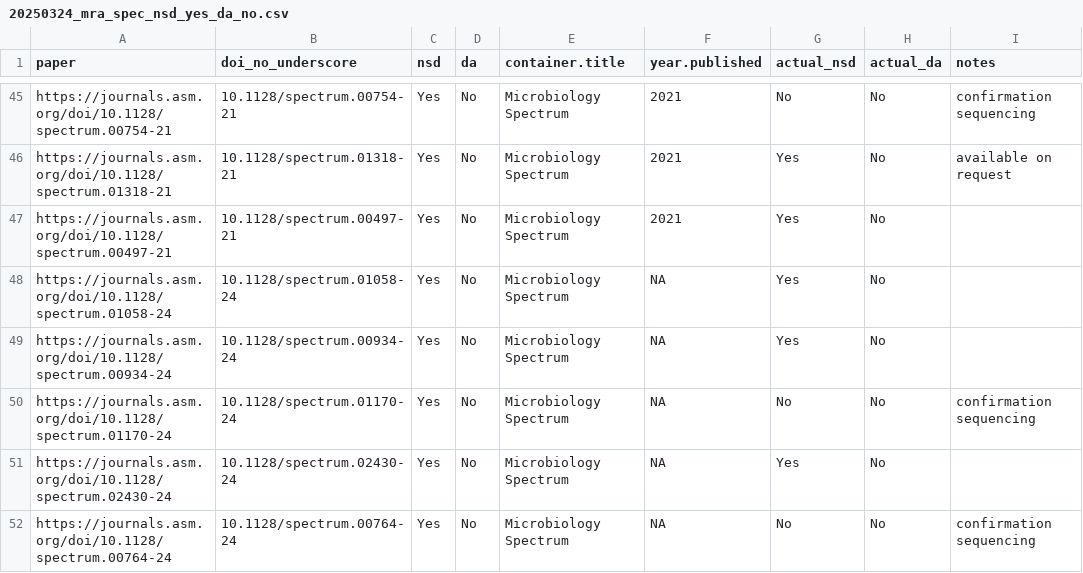
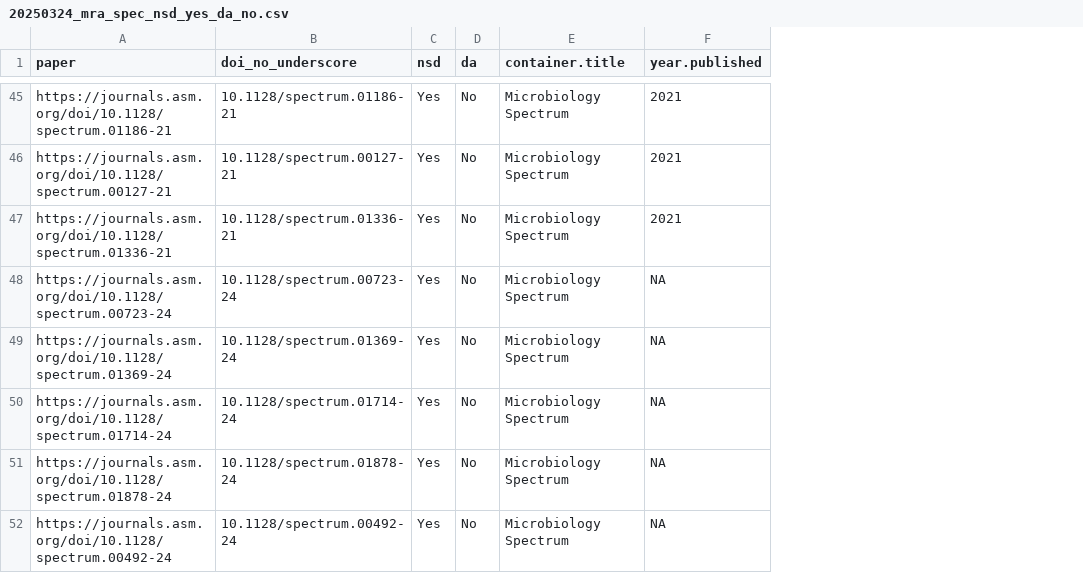
Before and after one commit to SchlossLab/Colovas_Data_Accessibility, a CSV file: Data/spot_check/20250324_mra_spec_nsd_yes_da_no.csv, drawn as a sheet; only a part is shown, gaps mark what is left out; removed rows and columns are numbered as before the commit, all else as after; the diff covers the shown part only; the diff names each change by its address in the sheet, - before the commit and + after, or states it on an @@ line.

```diff
--- a/Data/spot_check/20250324_mra_spec_nsd_yes_da_no.csv
+++ b/Data/spot_check/20250324_mra_spec_nsd_yes_da_no.csv
-column G (actual_nsd), rows 45-52: No | Yes | Yes | Yes | Yes | No | Yes | No
-column H (actual_da), rows 45-52: all No
-column I (notes), rows 45-52: confirmation sequencing | available on request |  |  |  | confirmation sequencing |  | confirmation sequencing
-A45 (paper): https://journals.asm.org/doi/10.1128/spectrum.00754-21
+A45 (paper): https://journals.asm.org/doi/10.1128/spectrum.01186-21
-B45 (doi_no_underscore): 10.1128/spectrum.00754-21
+B45 (doi_no_underscore): 10.1128/spectrum.01186-21
-A46 (paper): https://journals.asm.org/doi/10.1128/spectrum.01318-21
+A46 (paper): https://journals.asm.org/doi/10.1128/spectrum.00127-21
-B46 (doi_no_underscore): 10.1128/spectrum.01318-21
+B46 (doi_no_underscore): 10.1128/spectrum.00127-21
-A47 (paper): https://journals.asm.org/doi/10.1128/spectrum.00497-21
+A47 (paper): https://journals.asm.org/doi/10.1128/spectrum.01336-21
-B47 (doi_no_underscore): 10.1128/spectrum.00497-21
+B47 (doi_no_underscore): 10.1128/spectrum.01336-21
-A48 (paper): https://journals.asm.org/doi/10.1128/spectrum.01058-24
+A48 (paper): https://journals.asm.org/doi/10.1128/spectrum.00723-24
-B48 (doi_no_underscore): 10.1128/spectrum.01058-24
+B48 (doi_no_underscore): 10.1128/spectrum.00723-24
-A49 (paper): https://journals.asm.org/doi/10.1128/spectrum.00934-24
+A49 (paper): https://journals.asm.org/doi/10.1128/spectrum.01369-24
-B49 (doi_no_underscore): 10.1128/spectrum.00934-24
+B49 (doi_no_underscore): 10.1128/spectrum.01369-24
-A50 (paper): https://journals.asm.org/doi/10.1128/spectrum.01170-24
+A50 (paper): https://journals.asm.org/doi/10.1128/spectrum.01714-24
-B50 (doi_no_underscore): 10.1128/spectrum.01170-24
+B50 (doi_no_underscore): 10.1128/spectrum.01714-24
-A51 (paper): https://journals.asm.org/doi/10.1128/spectrum.02430-24
+A51 (paper): https://journals.asm.org/doi/10.1128/spectrum.01878-24
-B51 (doi_no_underscore): 10.1128/spectrum.02430-24
+B51 (doi_no_underscore): 10.1128/spectrum.01878-24
-A52 (paper): https://journals.asm.org/doi/10.1128/spectrum.00764-24
+A52 (paper): https://journals.asm.org/doi/10.1128/spectrum.00492-24
-B52 (doi_no_underscore): 10.1128/spectrum.00764-24
+B52 (doi_no_underscore): 10.1128/spectrum.00492-24
```
Also changed, not shown: 3 added rows, 3 removed rows, 5 moved rows and 50 edited cells elsewhere in this file, 2 other files.
